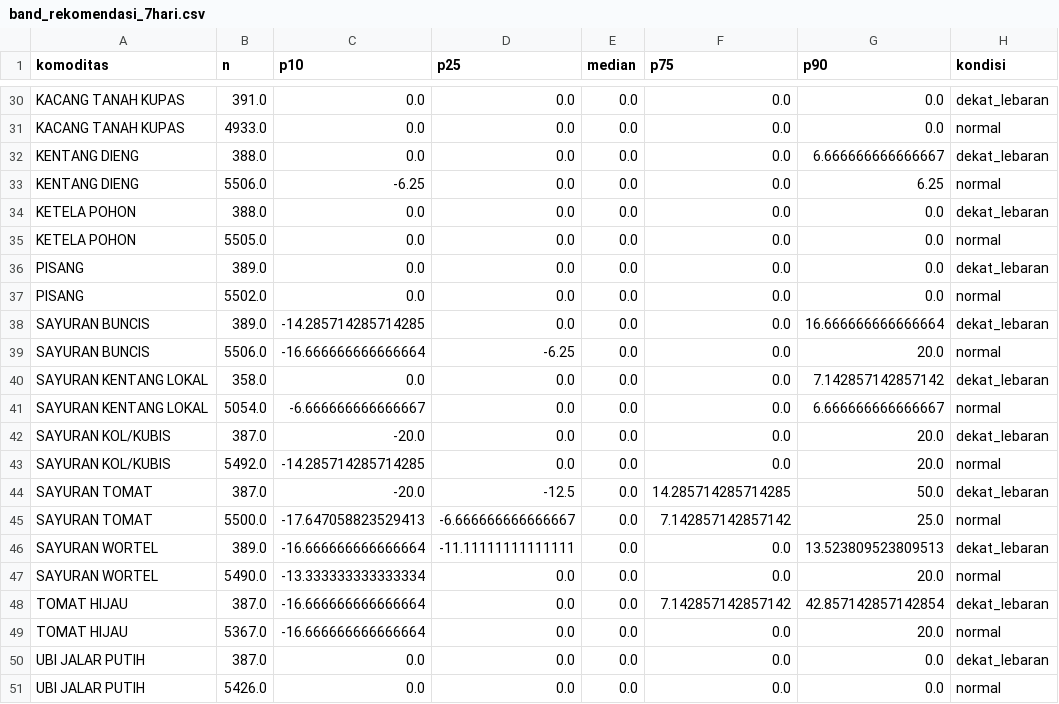
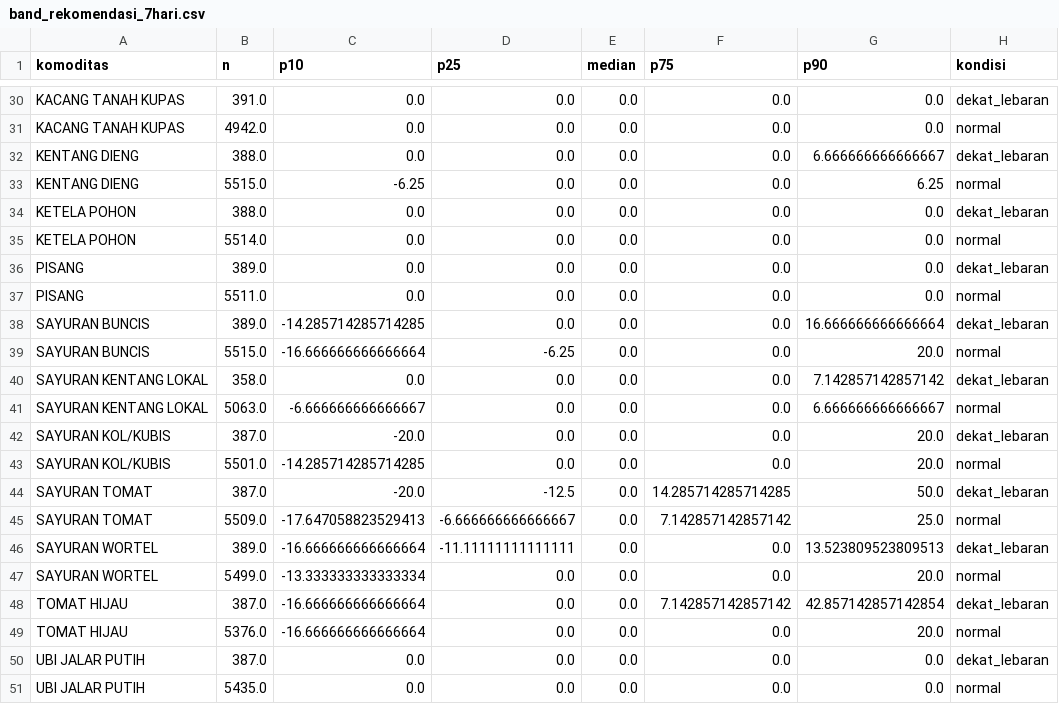
Before and after one commit to Hafizhputra27/example_scrap, a CSV file: models/band_rekomendasi_7hari.csv, drawn as a sheet; only a part is shown, gaps mark what is left out; the diff covers the shown part only; the diff names each change by its address in the sheet, - before the commit and + after, or states it on an @@ line.

```diff
--- a/models/band_rekomendasi_7hari.csv
+++ b/models/band_rekomendasi_7hari.csv
-B31 (n): 4933.0
+B31 (n): 4942.0
-B33 (n): 5506.0
+B33 (n): 5515.0
-B35 (n): 5505.0
+B35 (n): 5514.0
-B37 (n): 5502.0
+B37 (n): 5511.0
-B39 (n): 5506.0
+B39 (n): 5515.0
-B41 (n): 5054.0
+B41 (n): 5063.0
-B43 (n): 5492.0
+B43 (n): 5501.0
-B45 (n): 5500.0
+B45 (n): 5509.0
-B47 (n): 5490.0
+B47 (n): 5499.0
-B49 (n): 5367.0
+B49 (n): 5376.0
-B51 (n): 5426.0
+B51 (n): 5435.0
```
Also changed, not shown: 16 edited cells elsewhere in this file, data/processed/cuaca_9_pasar.csv, data/processed/kurs_usd_idr.csv, 20 other files.
